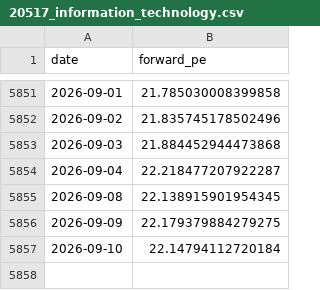
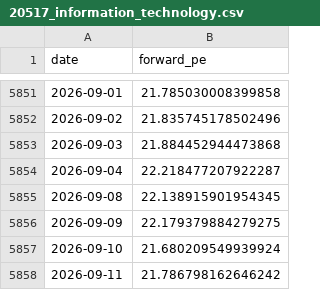
Before and after one commit to AlphaLabX1/forward-pe-viewer, a CSV file: data/20517_information_technology.csv, drawn as a sheet; only a part is shown, gaps mark what is left out.

```diff
--- a/data/20517_information_technology.csv
+++ b/data/20517_information_technology.csv
@@ -5856,2 +5856,3 @@ date,forward_pe
 2026-09-09,22.179379884279275
-2026-09-10,22.14794112720184
+2026-09-10,21.680209549939924
+2026-09-11,21.786798162646242
```
Also changed, not shown: data/20518_communication_services.csv, data/20519_consumer_discretionary.csv, 29 other files.
